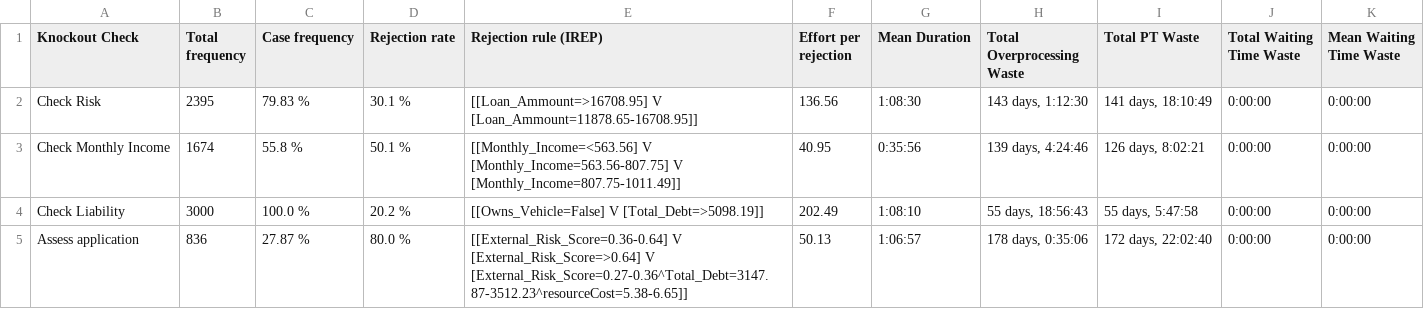
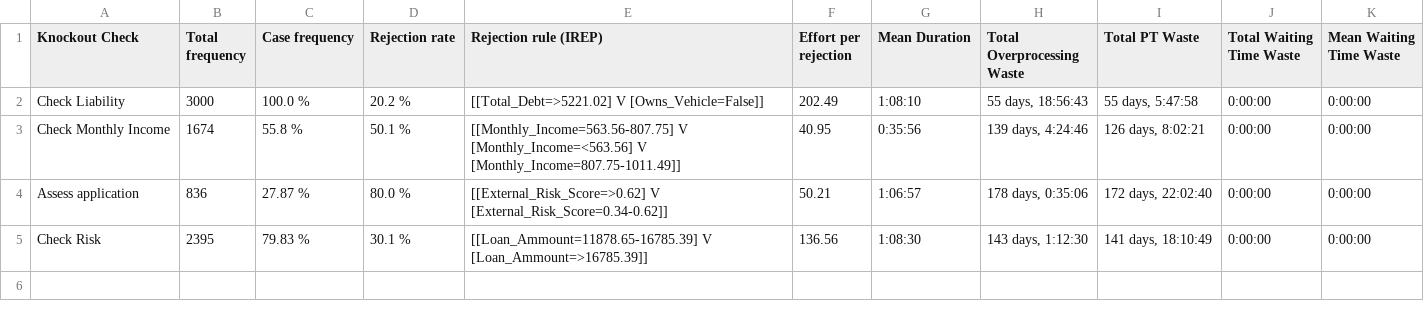
Before and after one commit to AutomatedProcessImprovement/knockouts-optimization, a CSV file: knockout_ios/outputs/synthetic_example_ko_order_io_pipeline_pytest_ko_analysis_report.csv, drawn as a sheet.

```diff
--- a/knockout_ios/outputs/synthetic_example_ko_order_io_pipeline_pytest_ko_analysis_report.csv
+++ b/knockout_ios/outputs/synthetic_example_ko_order_io_pipeline_pytest_ko_analysis_report.csv
@@ -1,5 +1,5 @@
 Knockout Check,Total frequency,Case frequency,Rejection rate,Rejection rule (IREP),Effort per rejection,Mean Duration,Total Overprocessing Waste,Total PT Waste,Total Waiting Time Waste,Mean Waiting Time Waste
-Check Risk,2395,79.83 %,30.1 %,[[Loan_Ammount=>16708.95] V [Loan_Ammount=11878.65-16708.95]],136.56,1:08:30,"143 days, 1:12:30","141 days, 18:10:49",0:00:00,0:00:00
-Check Monthly Income,1674,55.8 %,50.1 %,[[Monthly_Income=<563.56] V [Monthly_Income=563.56-807.75] V [Monthly_Income=807.75-1011.49]],40.95,0:35:56,"139 days, 4:24:46","126 days, 8:02:21",0:00:00,0:00:00
-Check Liability,3000,100.0 %,20.2 %,[[Owns_Vehicle=False] V [Total_Debt=>5098.19]],202.49,1:08:10,"55 days, 18:56:43","55 days, 5:47:58",0:00:00,0:00:00
-Assess application,836,27.87 %,80.0 %,[[External_Risk_Score=0.36-0.64] V [External_Risk_Score=>0.64] V [External_Risk_Score=0.27-0.36^Total_Debt=3147.87-3512.23^resourceCost=5.38-6.65]],50.13,1:06:57,"178 days, 0:35:06","172 days, 22:02:40",0:00:00,0:00:00
+Check Liability,3000,100.0 %,20.2 %,[[Total_Debt=>5221.02] V [Owns_Vehicle=False]],202.49,1:08:10,"55 days, 18:56:43","55 days, 5:47:58",0:00:00,0:00:00
+Check Monthly Income,1674,55.8 %,50.1 %,[[Monthly_Income=563.56-807.75] V [Monthly_Income=<563.56] V [Monthly_Income=807.75-1011.49]],40.95,0:35:56,"139 days, 4:24:46","126 days, 8:02:21",0:00:00,0:00:00
+Assess application,836,27.87 %,80.0 %,[[External_Risk_Score=>0.62] V [External_Risk_Score=0.34-0.62]],50.21,1:06:57,"178 days, 0:35:06","172 days, 22:02:40",0:00:00,0:00:00
+Check Risk,2395,79.83 %,30.1 %,[[Loan_Ammount=11878.65-16785.39] V [Loan_Ammount=>16785.39]],136.56,1:08:30,"143 days, 1:12:30","141 days, 18:10:49",0:00:00,0:00:00
```
Also changed, not shown: knockout_ios/outputs/bpi_2017_1k_W_ko_analysis_report.csv, knockout_ios/outputs/envpermit_ko_analysis_report.csv, 29 other files.
